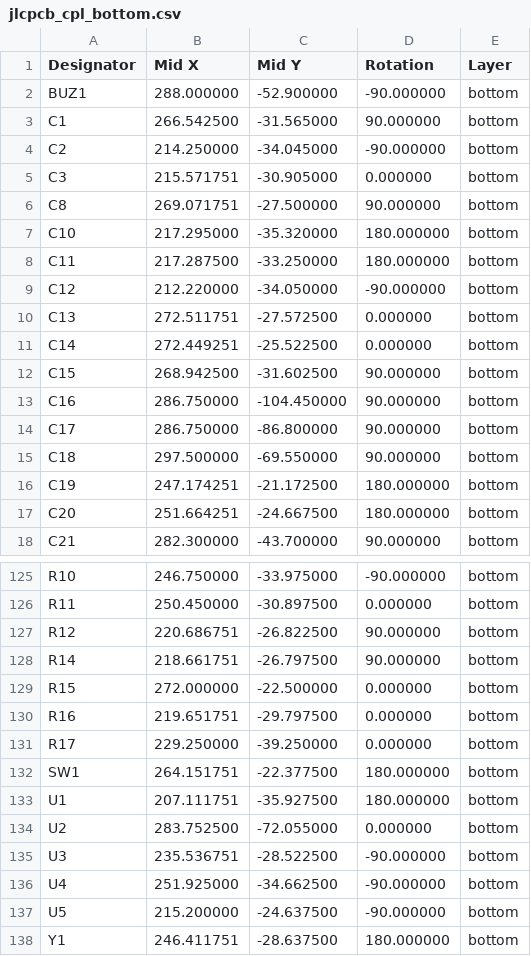
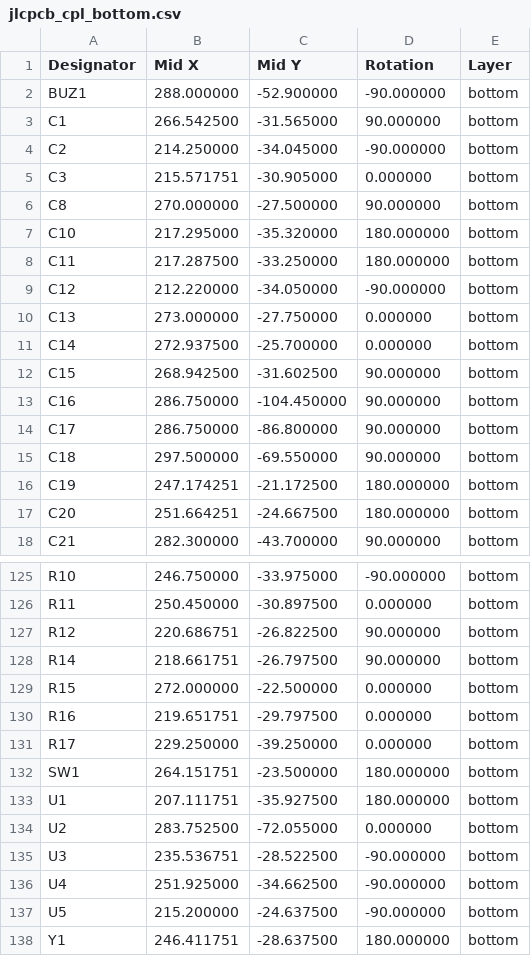
Before and after one commit to djvs/m0116, a CSV file: outputs/gerber/jlcpcb_cpl_bottom.csv, drawn as a sheet; only a part is shown, gaps mark what is left out.

```diff
--- a/outputs/gerber/jlcpcb_cpl_bottom.csv
+++ b/outputs/gerber/jlcpcb_cpl_bottom.csv
@@ -5,3 +5,3 @@ Designator,Mid X,Mid Y,Rotation,Layer
 "C3",215.571751,-30.905000,0.000000,bottom
-"C8",269.071751,-27.500000,90.000000,bottom
+"C8",270.000000,-27.500000,90.000000,bottom
 "C10",217.295000,-35.320000,180.000000,bottom
@@ -9,4 +9,4 @@ Designator,Mid X,Mid Y,Rotation,Layer
 "C12",212.220000,-34.050000,-90.000000,bottom
-"C13",272.511751,-27.572500,0.000000,bottom
-"C14",272.449251,-25.522500,0.000000,bottom
+"C13",273.000000,-27.750000,0.000000,bottom
+"C14",272.937500,-25.700000,0.000000,bottom
 "C15",268.942500,-31.602500,90.000000,bottom
@@ -131,3 +131,3 @@ Designator,Mid X,Mid Y,Rotation,Layer
 "R17",229.250000,-39.250000,0.000000,bottom
-"SW1",264.151751,-22.377500,180.000000,bottom
+"SW1",264.151751,-23.500000,180.000000,bottom
 "U1",207.111751,-35.927500,180.000000,bottom
```
Also changed, not shown: outputs/gerber/jlcpcb_bom.csv, outputs/gerber/jlcpcb_cpl_top.csv, 25 other files.
